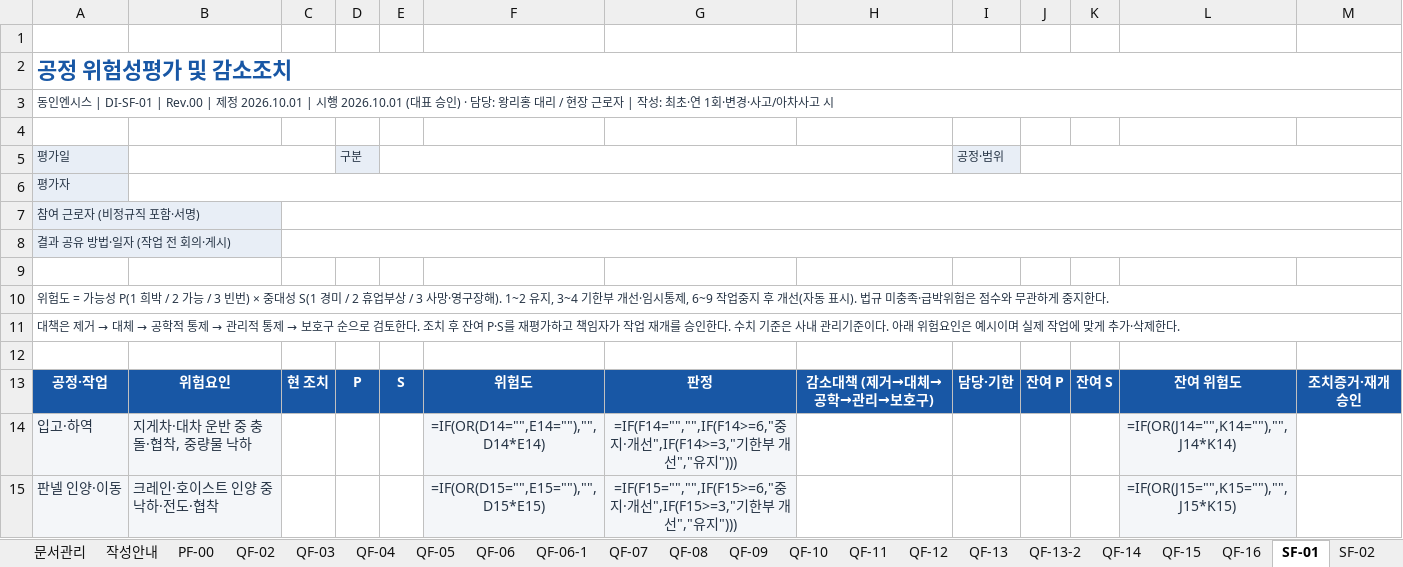
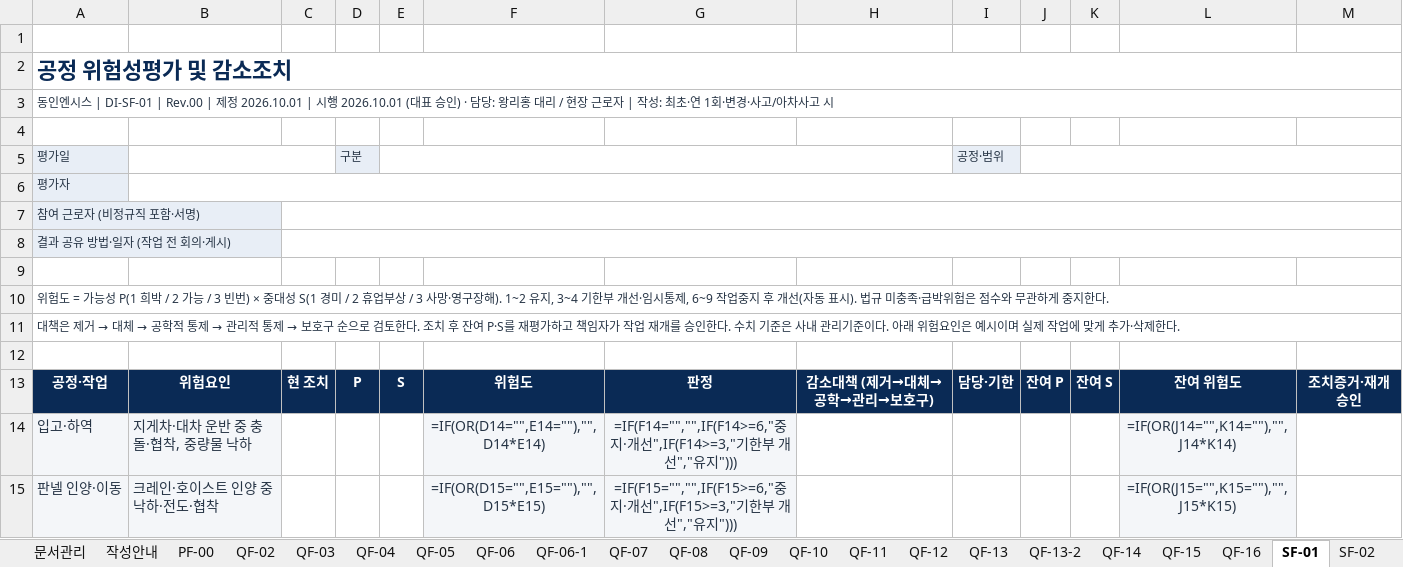
Before and after one commit to bmk3037/donginensis, an Excel workbook: _src/iso/source/DI-IMS-F-01_Rev00.xlsx, sheet SF-01, drawn as a sheet; only a part is shown; values as stored, in another font and other column widths than the file's, no borders; formulas without a stored value are shown as written; charts and pictures and conditional formats not drawn; the diff names each change by its address in the sheet, - before the commit and + after, or states it on an @@ line.

```diff
--- a/_src/iso/source/DI-IMS-F-01_Rev00.xlsx (sheet SF-01)
+++ b/_src/iso/source/DI-IMS-F-01_Rev00.xlsx (sheet SF-01)
-A2 text colour: #1857A5
+A2 text colour: #0A2A55
-A13:M13 fill: #1857A5
+A13:M13 fill: #0A2A55
```
Also changed, not shown: sheet SF-03, sheet QF-10, sheet QF-11, sheet QF-12, sheet EF-01, sheet 문서관리, 31 more sheets, 17 other files.
